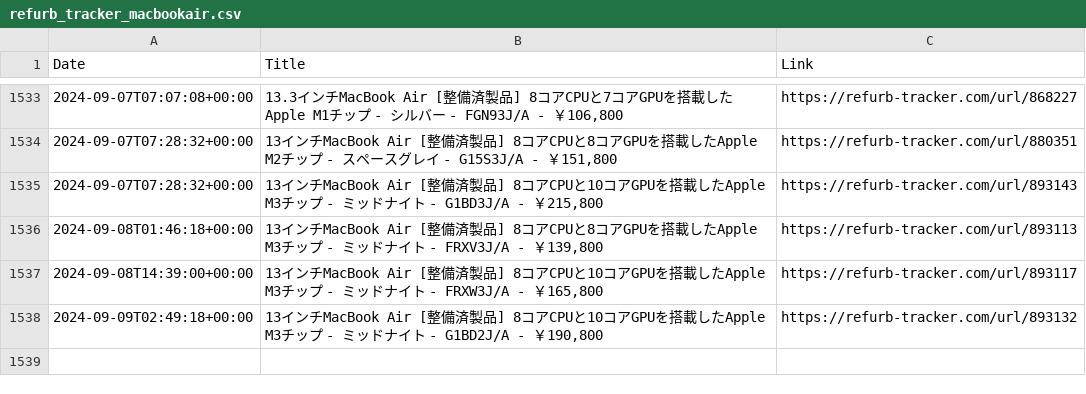
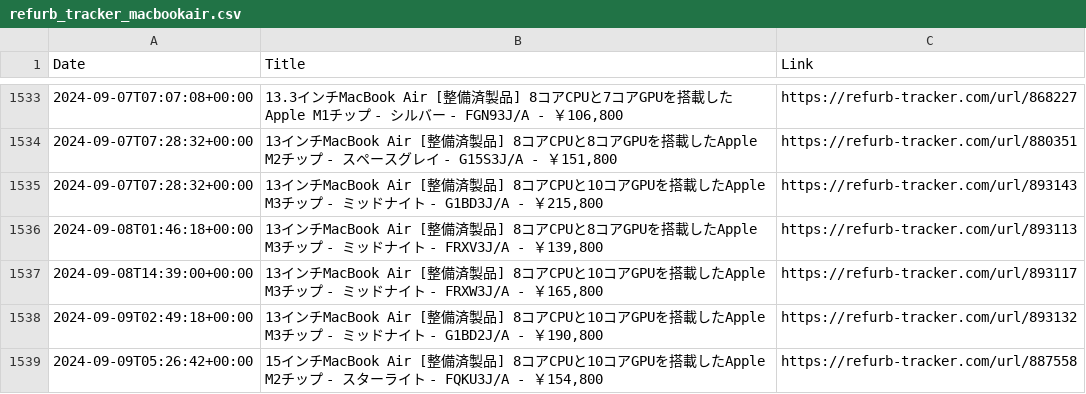
Before and after one commit to felconmar/refurb-tracker-history, a CSV file: data/jp/refurb_tracker_macbookair.csv, drawn as a sheet; only a part is shown, gaps mark what is left out; the diff names each change by its address in the sheet, - before the commit and + after, or states it on an @@ line.

```diff
--- a/data/jp/refurb_tracker_macbookair.csv
+++ b/data/jp/refurb_tracker_macbookair.csv
+row 1539: 2024-09-09T05:26:42+00:00 | 15インチMacBook Air [整備済製品] 8コアCPUと10コアGPUを搭載したApple M2チップ - スターライト - FQKU3J/A - ￥154,800 | https://refurb-tracker.com/url/887558
```
Also changed, not shown: 1 other file.
